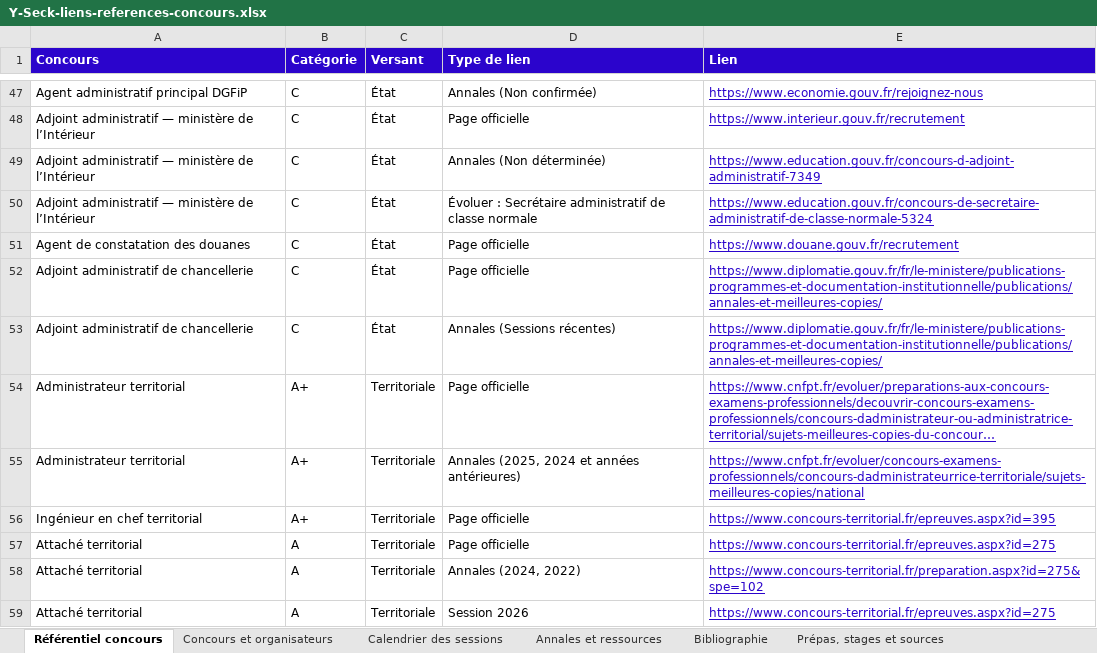
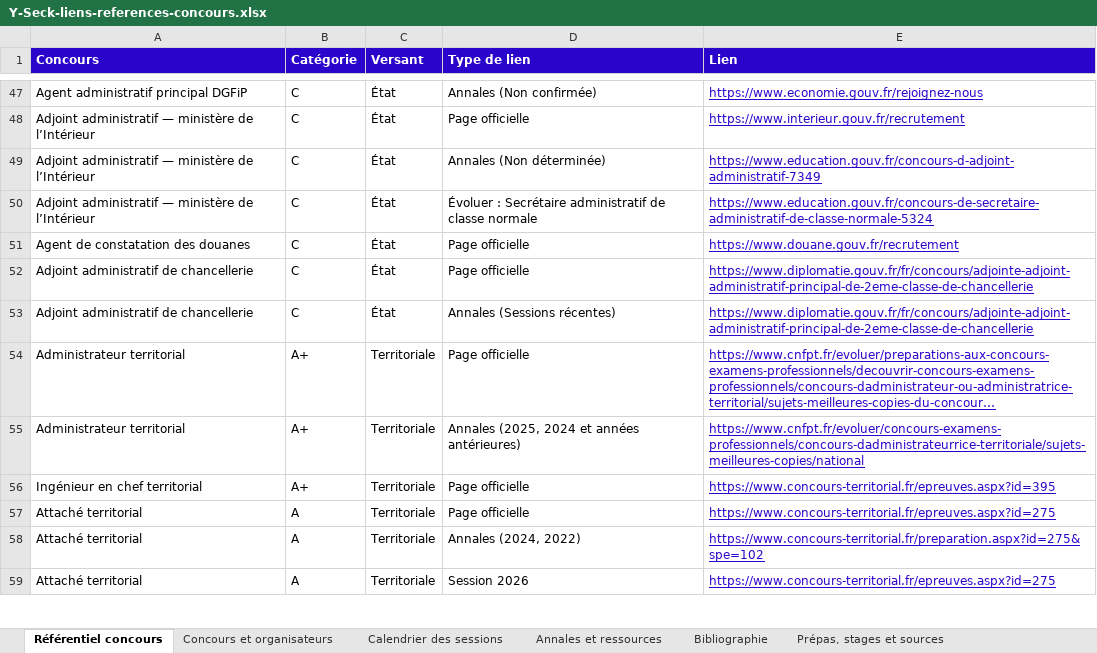
Before and after one commit to dufonddelaclasse/Y-Seck, an Excel workbook: data/research/2026-10-22/Y-Seck-liens-references-concours.xlsx, sheet Référentiel concours, drawn as a sheet; only a part is shown, gaps mark what is left out; long unchanged cells end in …; values as stored, in another font and other column widths than the file's, no borders; the diff names each change by its address in the sheet, - before the commit and + after, or states it on an @@ line.

```diff
--- a/data/research/2026-10-22/Y-Seck-liens-references-concours.xlsx (sheet Référentiel concours)
+++ b/data/research/2026-10-22/Y-Seck-liens-references-concours.xlsx (sheet Référentiel concours)
-E52:E53 (Lien): https://www.diplomatie.gouv.fr/fr/le-ministere/publications-programmes-et-documentation-institutionnelle/publications/annales-et-meilleures-copies/
+E52:E53 (Lien): https://www.diplomatie.gouv.fr/fr/concours/adjointe-adjoint-administratif-principal-de-2eme-classe-de-chancellerie
```
Also changed, not shown: sheet Annales et ressources, sheet Concours et organisateurs.
